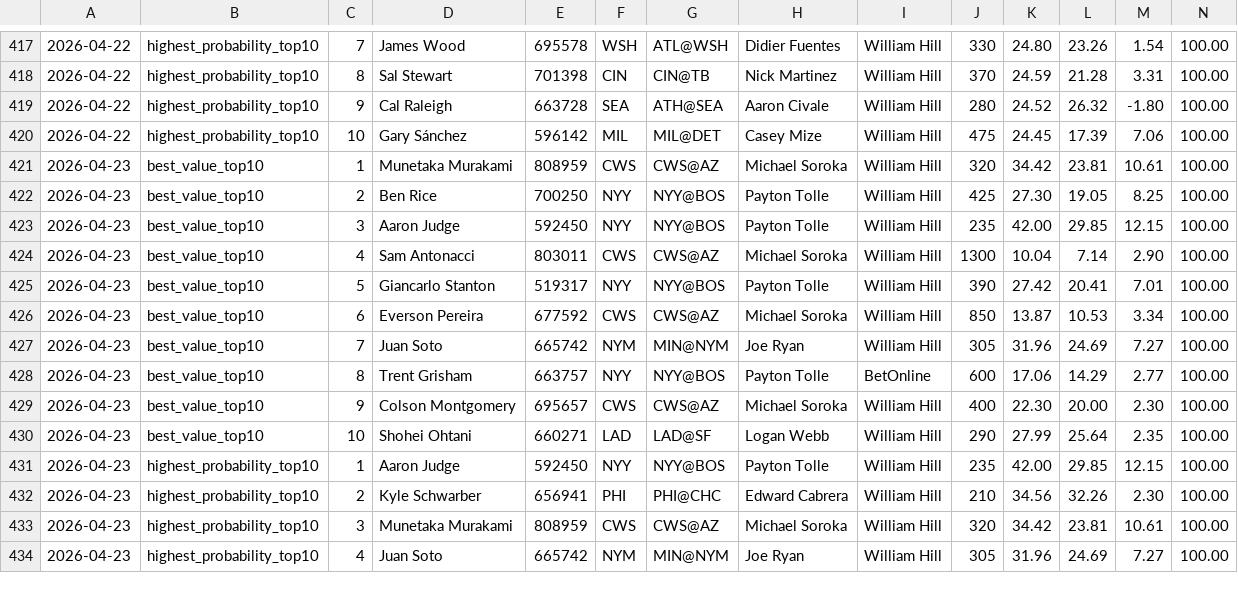
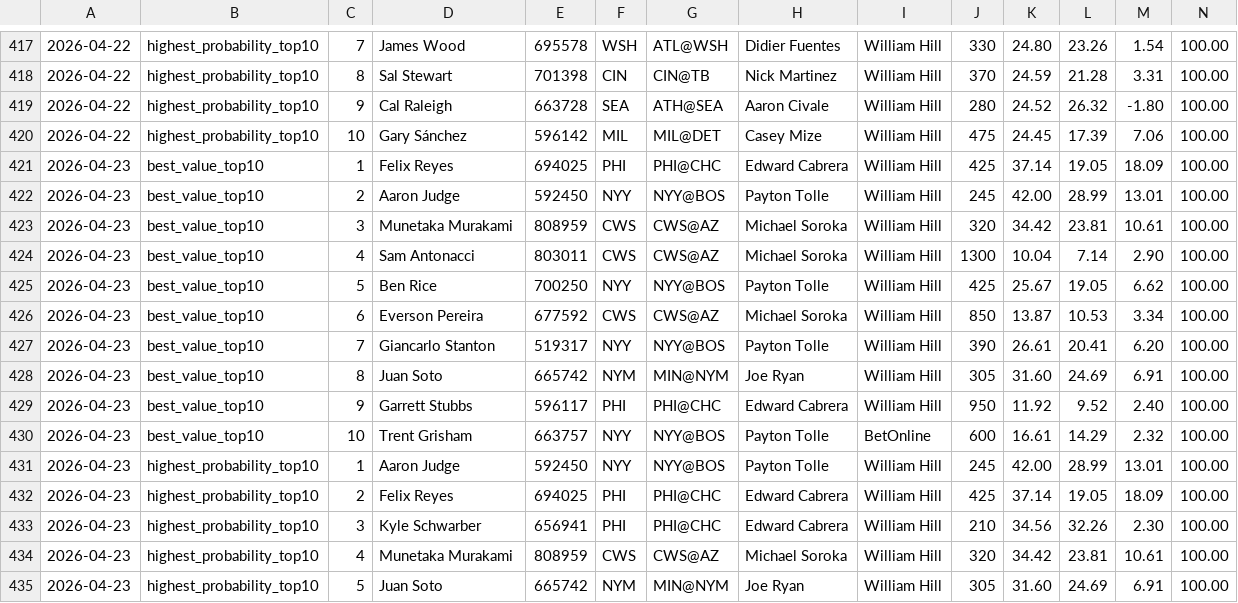
Before and after one commit to justinloo12/homerun-model, a CSV file: picks_history.csv, drawn as a sheet; only a part is shown, gaps mark what is left out; removed rows and columns are numbered as before the commit, all else as after; rows hold the shown columns only; the diff covers the shown part only; the diff names each change by its address in the sheet, - before the commit and + after, or states it on an @@ line.

```diff
--- a/picks_history.csv
+++ b/picks_history.csv
+row 421: 2026-04-23 | best_value_top10 | 1 | Felix Reyes | 694025 | PHI | PHI@CHC | Edward Cabrera | William Hill | 425 | 37.14 | 19.05 | 18.09 | 100.00
+row 422: 2026-04-23 | best_value_top10 | 2 | Aaron Judge | 592450 | NYY | NYY@BOS | Payton Tolle | William Hill | 245 | 42.00 | 28.99 | 13.01 | 100.00
-C423: 1
+C423: 3
-row 422: 2026-04-23 | best_value_top10 | 2 | Ben Rice | 700250 | NYY | NYY@BOS | Payton Tolle | William Hill | 425 | 27.30 | 19.05 | 8.25 | 100.00
-row 423: 2026-04-23 | best_value_top10 | 3 | Aaron Judge | 592450 | NYY | NYY@BOS | Payton Tolle | William Hill | 235 | 42.00 | 29.85 | 12.15 | 100.00
-D425: Giancarlo Stanton
+D425: Ben Rice
-E425: 519317
+E425: 700250
-J425: 390
+J425: 425
-K425: 27.42
+K425: 25.67
-L425: 20.41
+L425: 19.05
-M425: 7.01
+M425: 6.62
+row 427: 2026-04-23 | best_value_top10 | 7 | Giancarlo Stanton | 519317 | NYY | NYY@BOS | Payton Tolle | William Hill | 390 | 26.61 | 20.41 | 6.20 | 100.00
-C428: 7
+C428: 8
-K428: 31.96
+K428: 31.60
-M428: 7.27
+M428: 6.91
+row 429: 2026-04-23 | best_value_top10 | 9 | Garrett Stubbs | 596117 | PHI | PHI@CHC | Edward Cabrera | William Hill | 950 | 11.92 | 9.52 | 2.40 | 100.00
-C430: 8
+C430: 10
-K430: 17.06
+K430: 16.61
-M430: 2.77
+M430: 2.32
-row 429: 2026-04-23 | best_value_top10 | 9 | Colson Montgomery | 695657 | CWS | CWS@AZ | Michael Soroka | William Hill | 400 | 22.30 | 20.00 | 2.30 | 100.00
-row 430: 2026-04-23 | best_value_top10 | 10 | Shohei Ohtani | 660271 | LAD | LAD@SF | Logan Webb | William Hill | 290 | 27.99 | 25.64 | 2.35 | 100.00
-J431: 235
+J431: 245
-L431: 29.85
+L431: 28.99
-M431: 12.15
+M431: 13.01
+row 432: 2026-04-23 | highest_probability_top10 | 2 | Felix Reyes | 694025 | PHI | PHI@CHC | Edward Cabrera | William Hill | 425 | 37.14 | 19.05 | 18.09 | 100.00
-C433: 2
+C433: 3
-C434: 3
+C434: 4
-C435: 4
+C435: 5
-K435: 31.96
+K435: 31.60
-M435: 7.27
+M435: 6.91
```
Also changed, not shown: 1 removed row and 17 edited cells elsewhere in this file, 1 other file.
